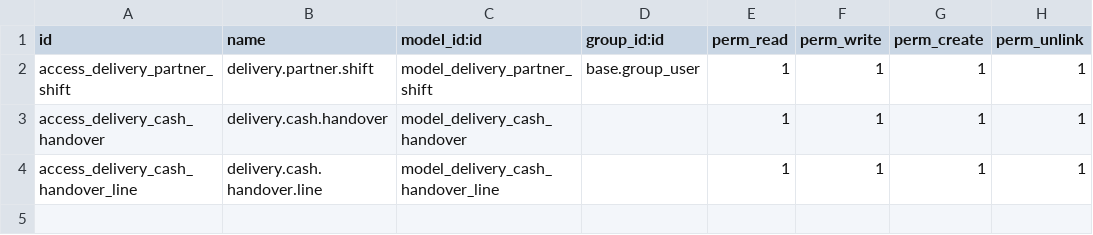
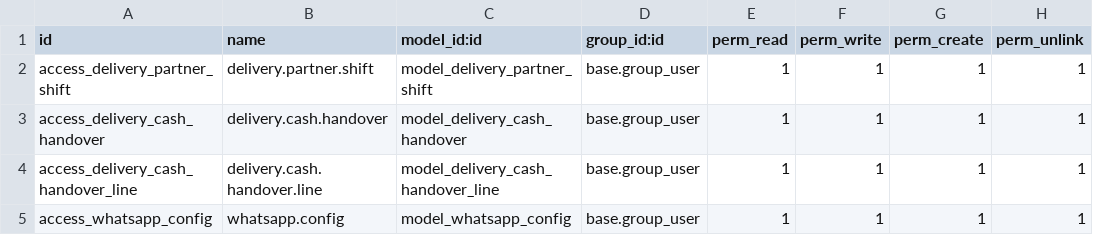
Before and after one commit to felixkumar/felix-website, a CSV file: lbmart_delivery_partner/security/ir.model.access.csv, drawn as a sheet.

```diff
--- a/lbmart_delivery_partner/security/ir.model.access.csv
+++ b/lbmart_delivery_partner/security/ir.model.access.csv
@@ -2,3 +2,4 @@ id,name,model_id:id,group_id:id,perm_read,perm_write,perm_create,perm_unlink
 access_delivery_partner_shift,delivery.partner.shift,model_delivery_partner_shift,base.group_user,1,1,1,1
-access_delivery_cash_handover,delivery.cash.handover,model_delivery_cash_handover,,1,1,1,1
-access_delivery_cash_handover_line,delivery.cash.handover.line,model_delivery_cash_handover_line,,1,1,1,1
+access_delivery_cash_handover,delivery.cash.handover,model_delivery_cash_handover,base.group_user,1,1,1,1
+access_delivery_cash_handover_line,delivery.cash.handover.line,model_delivery_cash_handover_line,base.group_user,1,1,1,1
+access_whatsapp_config,whatsapp.config,model_whatsapp_config,base.group_user,1,1,1,1
```
Also changed, not shown: 7 other files.
